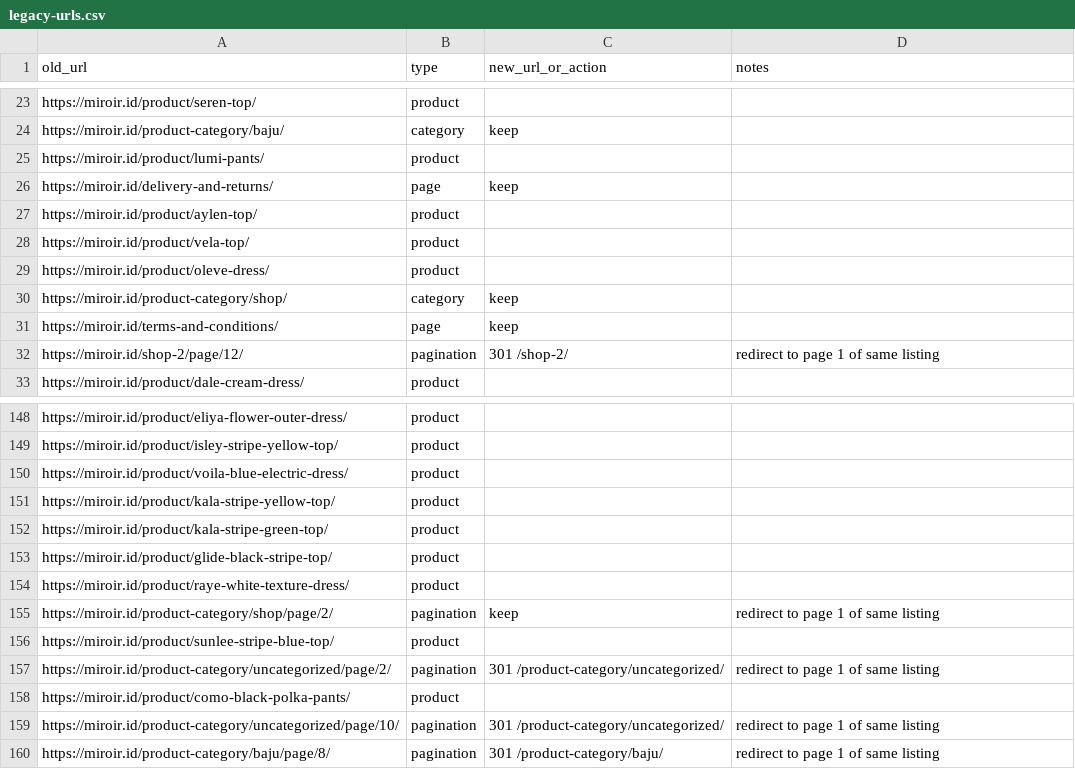
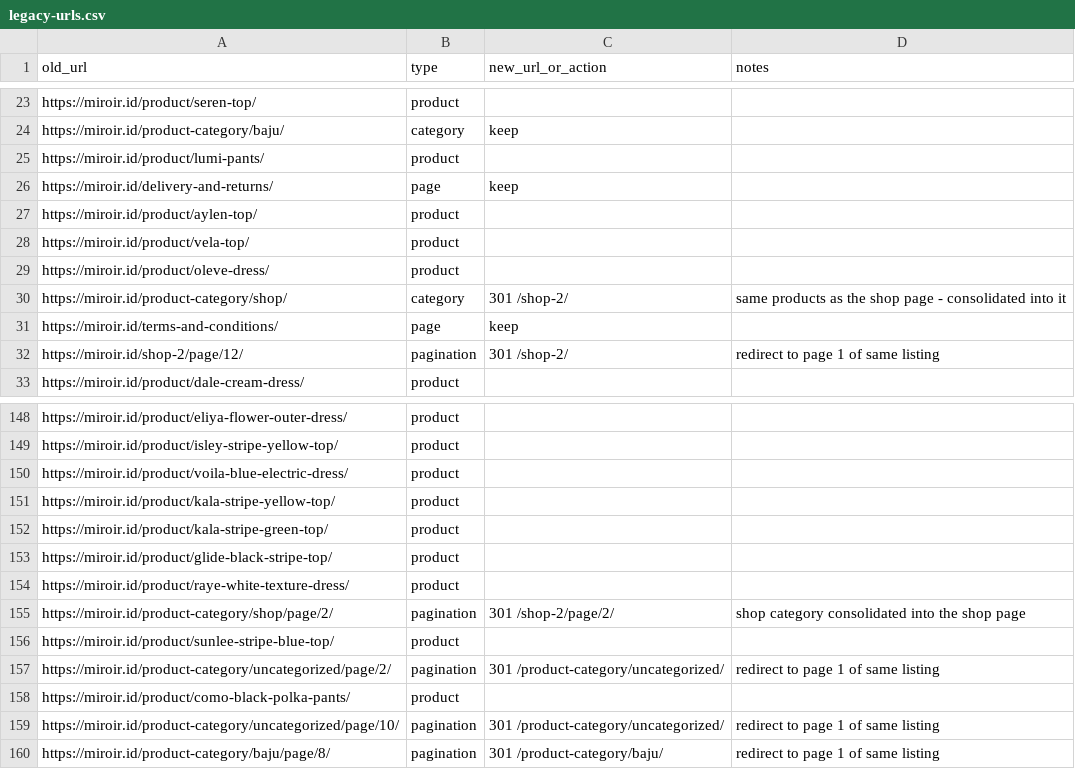
Before and after one commit to jamalakbara/miroir, a CSV file: docs/migration/legacy-urls.csv, drawn as a sheet; only a part is shown, gaps mark what is left out.

```diff
--- a/docs/migration/legacy-urls.csv
+++ b/docs/migration/legacy-urls.csv
@@ -29,3 +29,3 @@ https://miroir.id/product/vela-top/,product,,
 https://miroir.id/product/oleve-dress/,product,,
-https://miroir.id/product-category/shop/,category,keep,
+https://miroir.id/product-category/shop/,category,301 /shop-2/,same products as the shop page - consolidated into it
 https://miroir.id/terms-and-conditions/,page,keep,
@@ -154,3 +154,3 @@ https://miroir.id/product/glide-black-stripe-top/,product,,
 https://miroir.id/product/raye-white-texture-dress/,product,,
-https://miroir.id/product-category/shop/page/2/,pagination,keep,redirect to page 1 of same listing
+https://miroir.id/product-category/shop/page/2/,pagination,301 /shop-2/page/2/,shop category consolidated into the shop page
 https://miroir.id/product/sunlee-stripe-blue-top/,product,,
```
Also changed, not shown: 3 other files.
